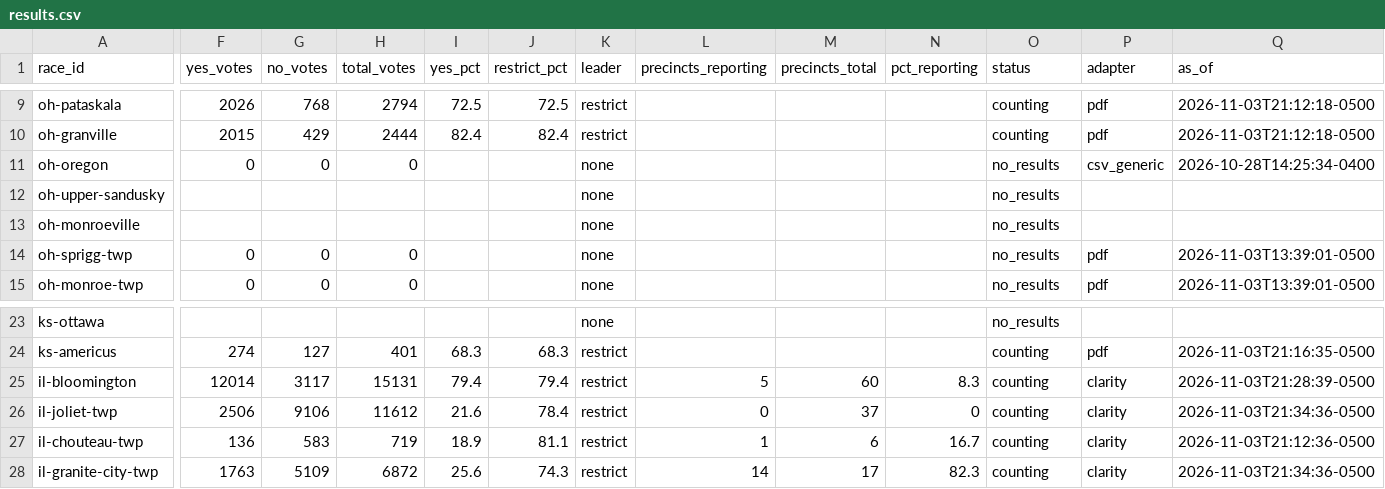
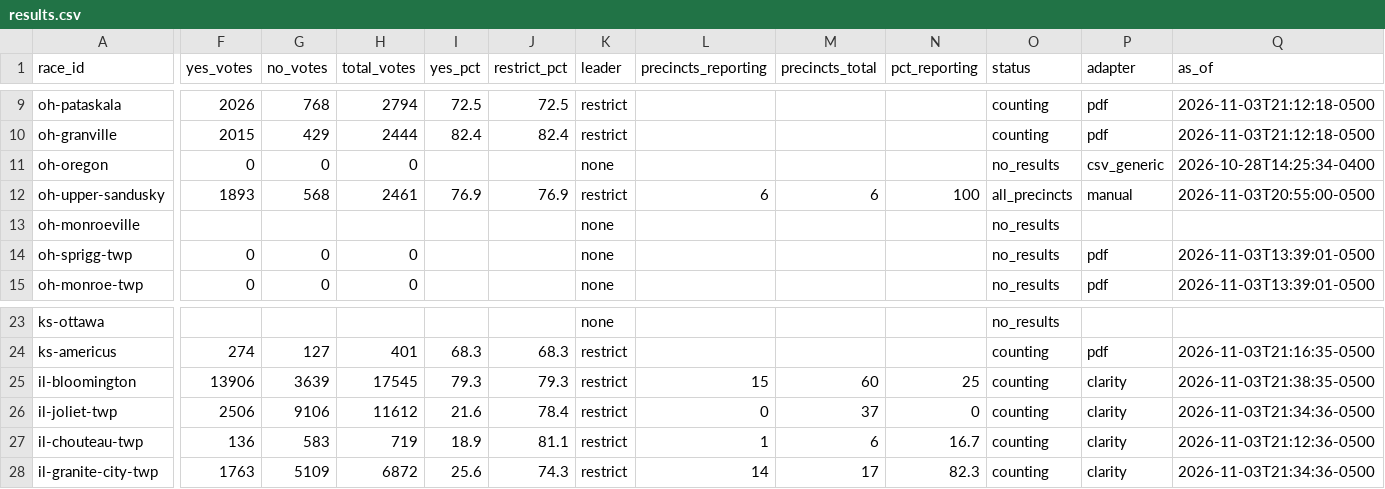
Before and after one commit to alexlundry/data_center_ballot_tracker, a CSV file: site/data/results.csv, drawn as a sheet; only a part is shown, gaps mark what is left out; the diff covers the shown part only; the diff names each change by its address in the sheet, - before the commit and + after, or states it on an @@ line.

Commit message:
results 2026-11-04T02:38Z

```diff
--- a/site/data/results.csv
+++ b/site/data/results.csv
-F12 (yes_votes): (empty)
+F12 (yes_votes): 1893
-G12 (no_votes): (empty)
+G12 (no_votes): 568
-H12 (total_votes): (empty)
+H12 (total_votes): 2461
-I12 (yes_pct): (empty)
+I12 (yes_pct): 76.9
-J12 (restrict_pct): (empty)
+J12 (restrict_pct): 76.9
-K12 (leader): none
+K12 (leader): restrict
-L12 (precincts_reporting): (empty)
+L12 (precincts_reporting): 6
-M12 (precincts_total): (empty)
+M12 (precincts_total): 6
-N12 (pct_reporting): (empty)
+N12 (pct_reporting): 100
-O12 (status): no_results
+O12 (status): all_precincts
-P12 (adapter): (empty)
+P12 (adapter): manual
-Q12 (as_of): (empty)
+Q12 (as_of): 2026-11-03T20:55:00-0500
-F25 (yes_votes): 12014
+F25 (yes_votes): 13906
-G25 (no_votes): 3117
+G25 (no_votes): 3639
-H25 (total_votes): 15131
+H25 (total_votes): 17545
-I25 (yes_pct): 79.4
+I25 (yes_pct): 79.3
-J25 (restrict_pct): 79.4
+J25 (restrict_pct): 79.3
-L25 (precincts_reporting): 5
+L25 (precincts_reporting): 15
-N25 (pct_reporting): 8.3
+N25 (pct_reporting): 25
-Q25 (as_of): 2026-11-03T21:28:39-0500
+Q25 (as_of): 2026-11-03T21:38:35-0500
```
Also changed, not shown: 3 edited cells elsewhere in this file, data/history.csv, 1 other file.
